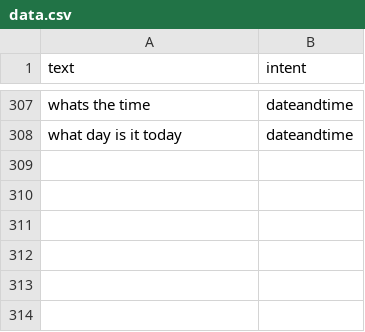
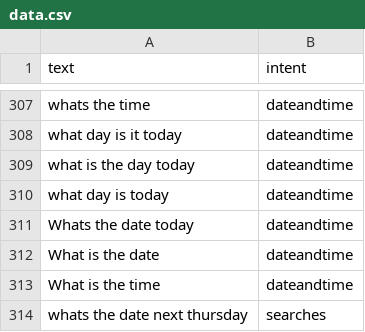
Before and after one commit to ItzSimplyJoe/Virtual-Assistant, a CSV file: Assistant/intentclassification/data.csv, drawn as a sheet; only a part is shown, gaps mark what is left out; the diff names each change by its address in the sheet, - before the commit and + after, or states it on an @@ line.

```diff
--- a/Assistant/intentclassification/data.csv
+++ b/Assistant/intentclassification/data.csv
+row 309: what is the day today | dateandtime
+row 310: what day is today | dateandtime
+row 311: Whats the date today | dateandtime
+row 312: What is the date | dateandtime
+row 313: What is the time | dateandtime
+row 314: whats the date next thursday | searches
```
Also changed, not shown: 7 other files.
